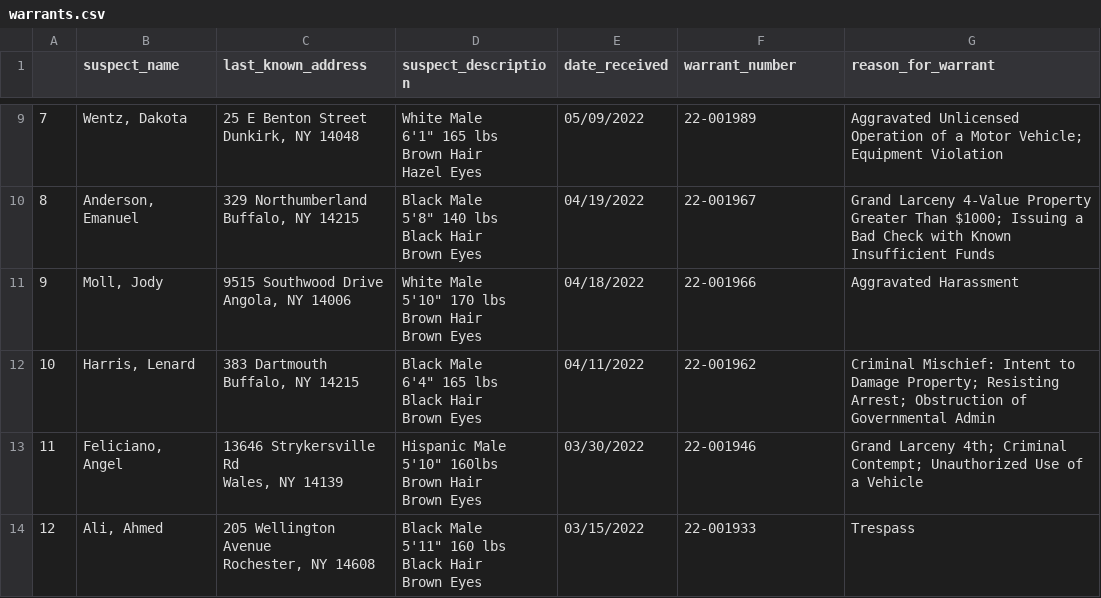
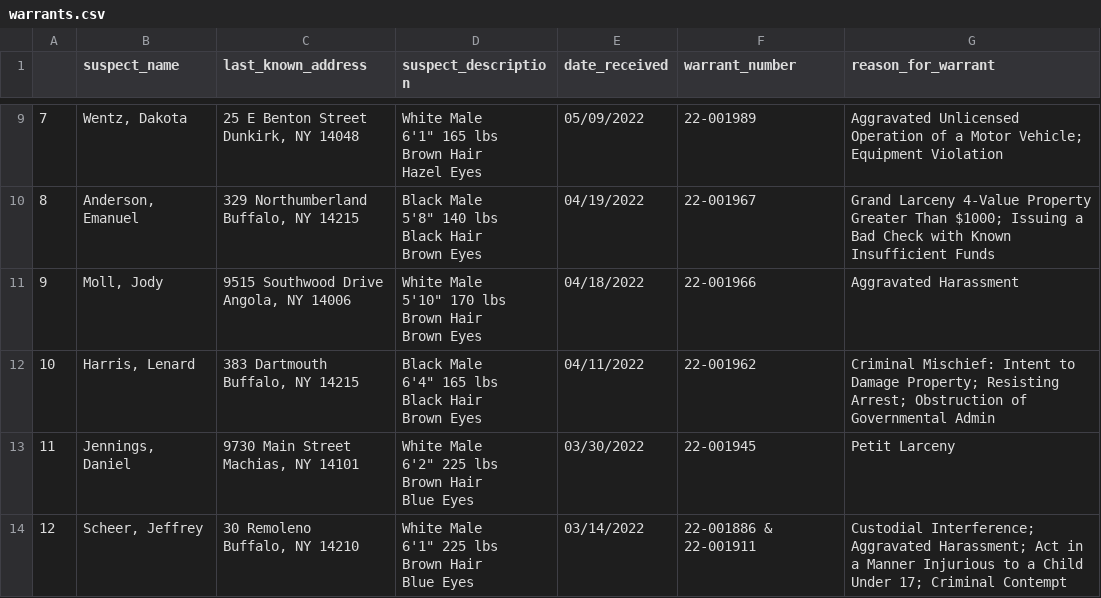
Before and after one commit to marypasciak/warrants-automatic-scraper, a CSV file: warrants.csv, drawn as a sheet; only a part is shown, gaps mark what is left out.

```diff
--- a/warrants.csv
+++ b/warrants.csv
@@ -57,11 +57,11 @@ Black Hair
 Brown Eyes",04/11/2022,22-001962,Criminal Mischief: Intent to Damage Property; Resisting Arrest; Obstruction of Governmental Admin
-11,"Feliciano, Angel","13646 Strykersville Rd
-Wales, NY 14139","Hispanic Male
-5'10"" 160lbs
-Brown Hair
-Brown Eyes",03/30/2022,22-001946,Grand Larceny 4th; Criminal Contempt; Unauthorized Use of a Vehicle
-12,"Ali, Ahmed","205 Wellington Avenue
-Rochester, NY 14608","Black Male
-5'11"" 160 lbs
-Black Hair
-Brown Eyes",03/15/2022,22-001933,Trespass
+11,"Jennings, Daniel","9730 Main Street
+Machias, NY 14101","White Male
+6'2"" 225 lbs
+Brown Hair
+Blue Eyes",03/30/2022,22-001945,Petit Larceny
+12,"Scheer, Jeffrey","30 Remoleno
+Buffalo, NY 14210","White Male
+6'1"" 225 lbs
+Brown Hair
+Blue Eyes",03/14/2022,22-001886 & 22-001911,Custodial Interference; Aggravated Harassment; Act in a Manner Injurious to a Child Under 17; Criminal Contempt
```
